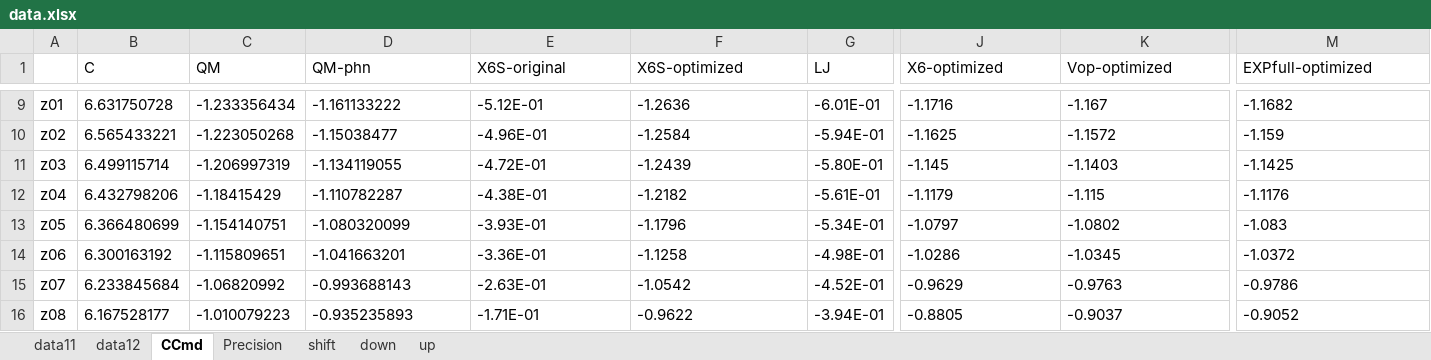
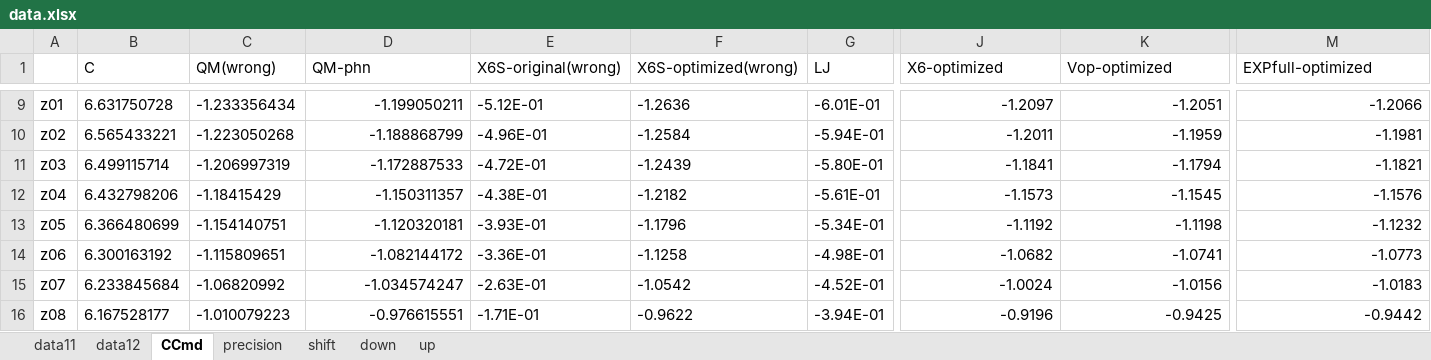
Before and after one commit to YerongLeopard/William, an Excel workbook: data/data.xlsx, sheet CCmd, drawn as a sheet; only a part is shown, gaps mark what is left out; values as stored, in another font and other column widths than the file's, no borders; the diff covers the shown part only; the diff names each change by its address in the sheet, - before the commit and + after, or states it on an @@ line.

Commit message:
correct data.xlsx CCmd sheet

```diff
--- a/data/data.xlsx (sheet CCmd)
+++ b/data/data.xlsx (sheet CCmd)
-sheet tab: Precision
+sheet tab: precision
-C1: QM
+C1: QM(wrong)
-E1: X6S-original
+E1: X6S-original(wrong)
-F1: X6S-optimized
+F1: X6S-optimized(wrong)
-D9:D16 alignment: left
+D9:D16 alignment: right
-D9 (QM-phn): -1.161133222
+D9 (QM-phn): -1.199050211
-J9:K16 alignment: left
+J9:K16 alignment: right
-J9 (X6-optimized): -1.1716
+J9 (X6-optimized): -1.2097
-K9 (Vop-optimized): -1.167
+K9 (Vop-optimized): -1.2051
-M9:M16 alignment: left
+M9:M16 alignment: right
-M9 (EXPfull-optimized): -1.1682
+M9 (EXPfull-optimized): -1.2066
-D10 (QM-phn): -1.15038477
+D10 (QM-phn): -1.188868799
-J10 (X6-optimized): -1.1625
+J10 (X6-optimized): -1.2011
-K10 (Vop-optimized): -1.1572
+K10 (Vop-optimized): -1.1959
-M10 (EXPfull-optimized): -1.159
+M10 (EXPfull-optimized): -1.1981
-D11 (QM-phn): -1.134119055
+D11 (QM-phn): -1.172887533
-J11 (X6-optimized): -1.145
+J11 (X6-optimized): -1.1841
-K11 (Vop-optimized): -1.1403
+K11 (Vop-optimized): -1.1794
-M11 (EXPfull-optimized): -1.1425
+M11 (EXPfull-optimized): -1.1821
-D12 (QM-phn): -1.110782287
+D12 (QM-phn): -1.150311357
-J12 (X6-optimized): -1.1179
+J12 (X6-optimized): -1.1573
-K12 (Vop-optimized): -1.115
+K12 (Vop-optimized): -1.1545
-M12 (EXPfull-optimized): -1.1176
+M12 (EXPfull-optimized): -1.1576
-D13 (QM-phn): -1.080320099
+D13 (QM-phn): -1.120320181
-J13 (X6-optimized): -1.0797
+J13 (X6-optimized): -1.1192
-K13 (Vop-optimized): -1.0802
+K13 (Vop-optimized): -1.1198
-M13 (EXPfull-optimized): -1.083
+M13 (EXPfull-optimized): -1.1232
-D14 (QM-phn): -1.041663201
+D14 (QM-phn): -1.082144172
-J14 (X6-optimized): -1.0286
+J14 (X6-optimized): -1.0682
-K14 (Vop-optimized): -1.0345
+K14 (Vop-optimized): -1.0741
-M14 (EXPfull-optimized): -1.0372
+M14 (EXPfull-optimized): -1.0773
-D15 (QM-phn): -0.993688143
+D15 (QM-phn): -1.034574247
-J15 (X6-optimized): -0.9629
+J15 (X6-optimized): -1.0024
-K15 (Vop-optimized): -0.9763
+K15 (Vop-optimized): -1.0156
-M15 (EXPfull-optimized): -0.9786
+M15 (EXPfull-optimized): -1.0183
-D16 (QM-phn): -0.935235893
+D16 (QM-phn): -0.976615551
-J16 (X6-optimized): -0.8805
+J16 (X6-optimized): -0.9196
-K16 (Vop-optimized): -0.9037
+K16 (Vop-optimized): -0.9425
-M16 (EXPfull-optimized): -0.9052
+M16 (EXPfull-optimized): -0.9442
```
Also changed, not shown: 28 edited cells and cell formats elsewhere in this sheet, data/data_collection.xlsx.
